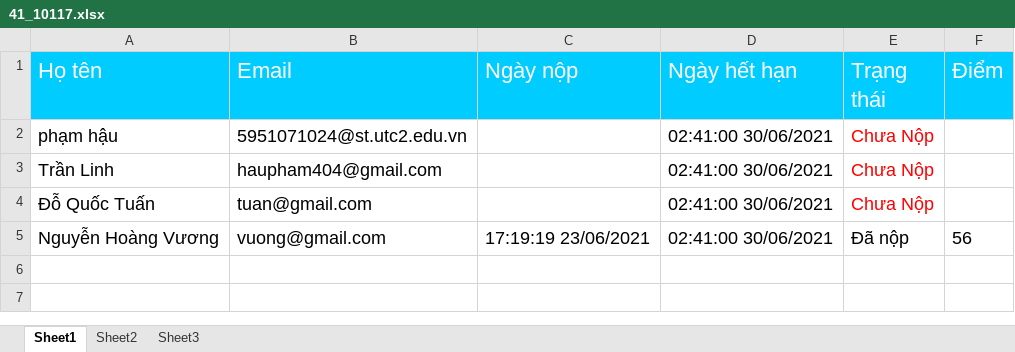
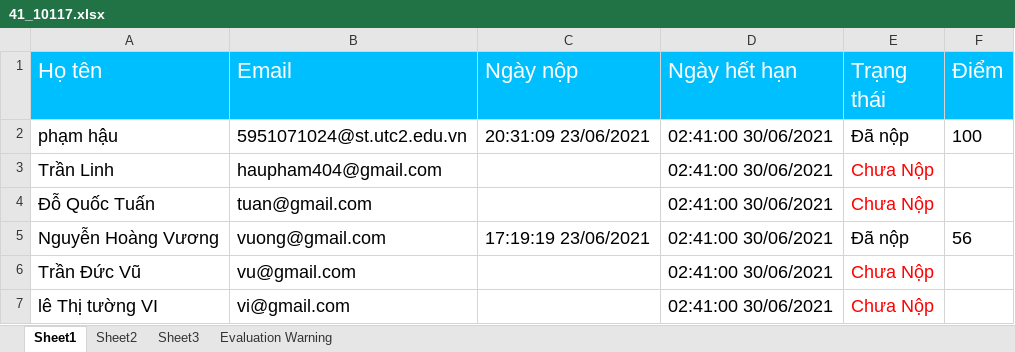
Before and after one commit to haupham19092k/Thuctapchuyenmon, an Excel workbook: chuongtrinh/HOCONLINE/Content/file/41_10117.xlsx, sheet Sheet1, drawn as a sheet; values as stored, in another font and other column widths than the file's, no borders; the diff names each change by its address in the sheet, - before the commit and + after, or states it on an @@ line.

```diff
--- a/chuongtrinh/HOCONLINE/Content/file/41_10117.xlsx (sheet Sheet1)
+++ b/chuongtrinh/HOCONLINE/Content/file/41_10117.xlsx (sheet Sheet1)
+sheet tab: Evaluation Warning
-C2 (Ngày nộp): (empty)
+C2 (Ngày nộp): 20:31:09 23/06/2021
-E2 (Trạng thái): Chưa Nộp
+E2 (Trạng thái): Đã nộp
-E2 text colour: #FF0000
+E2 text colour: black
-F2 (Điểm): (empty)
+F2 (Điểm): 100
+row 6: Trần Đức Vũ | vu@gmail.com |  | 02:41:00 30/06/2021 | Chưa Nộp
+row 7: lê Thị tường VI | vi@gmail.com |  | 02:41:00 30/06/2021 | Chưa Nộp
```
Also changed, not shown: chuongtrinh/HOCONLINE/Content/file/41.xlsx, chuongtrinh/HOCONLINE/Content/file/41_20147.xlsx, 23 other files.
